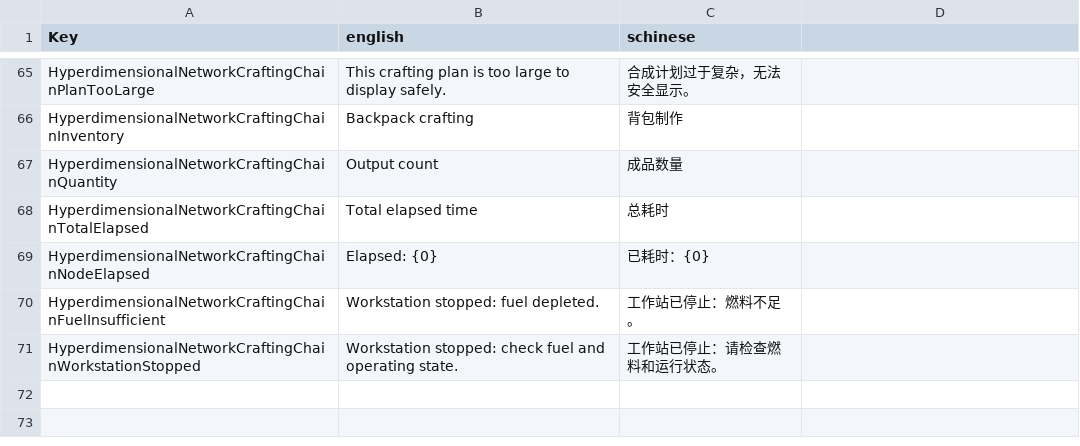
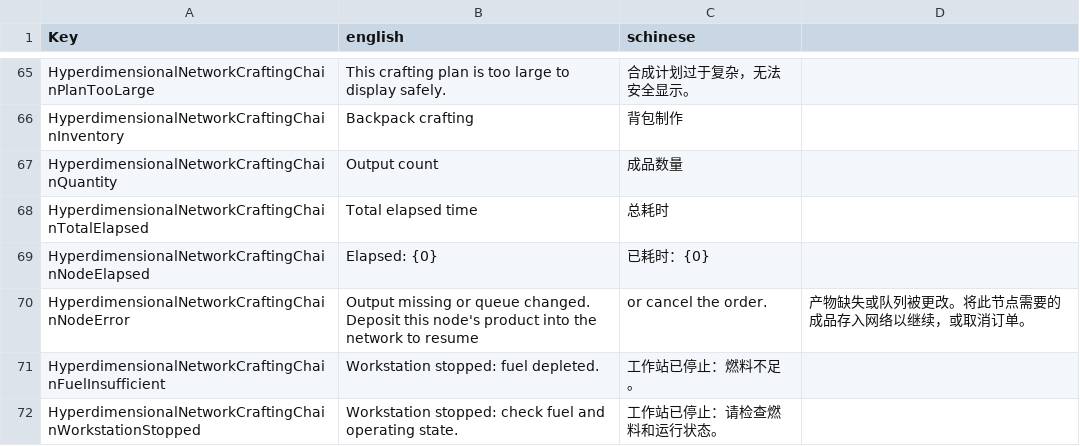
Before and after one commit to NzothR/HyperdimensionalNetwork, a CSV file: Config/Localization.csv, drawn as a sheet; only a part is shown, gaps mark what is left out.

Commit message:
fix(crafting-chain): track unlocked workstation output through network

```diff
--- a/Config/Localization.csv
+++ b/Config/Localization.csv
@@ -69,2 +69,3 @@ HyperdimensionalNetworkCraftingChainTotalElapsed,Total elapsed time,总耗时
 HyperdimensionalNetworkCraftingChainNodeElapsed,Elapsed: {0},已耗时：{0}
+HyperdimensionalNetworkCraftingChainNodeError,Output missing or queue changed. Deposit this node's product into the network to resume, or cancel the order.,产物缺失或队列被更改。将此节点需要的成品存入网络以继续，或取消订单。
 HyperdimensionalNetworkCraftingChainFuelInsufficient,Workstation stopped: fuel depleted.,工作站已停止：燃料不足。
```
Also changed, not shown: 10 other files.
